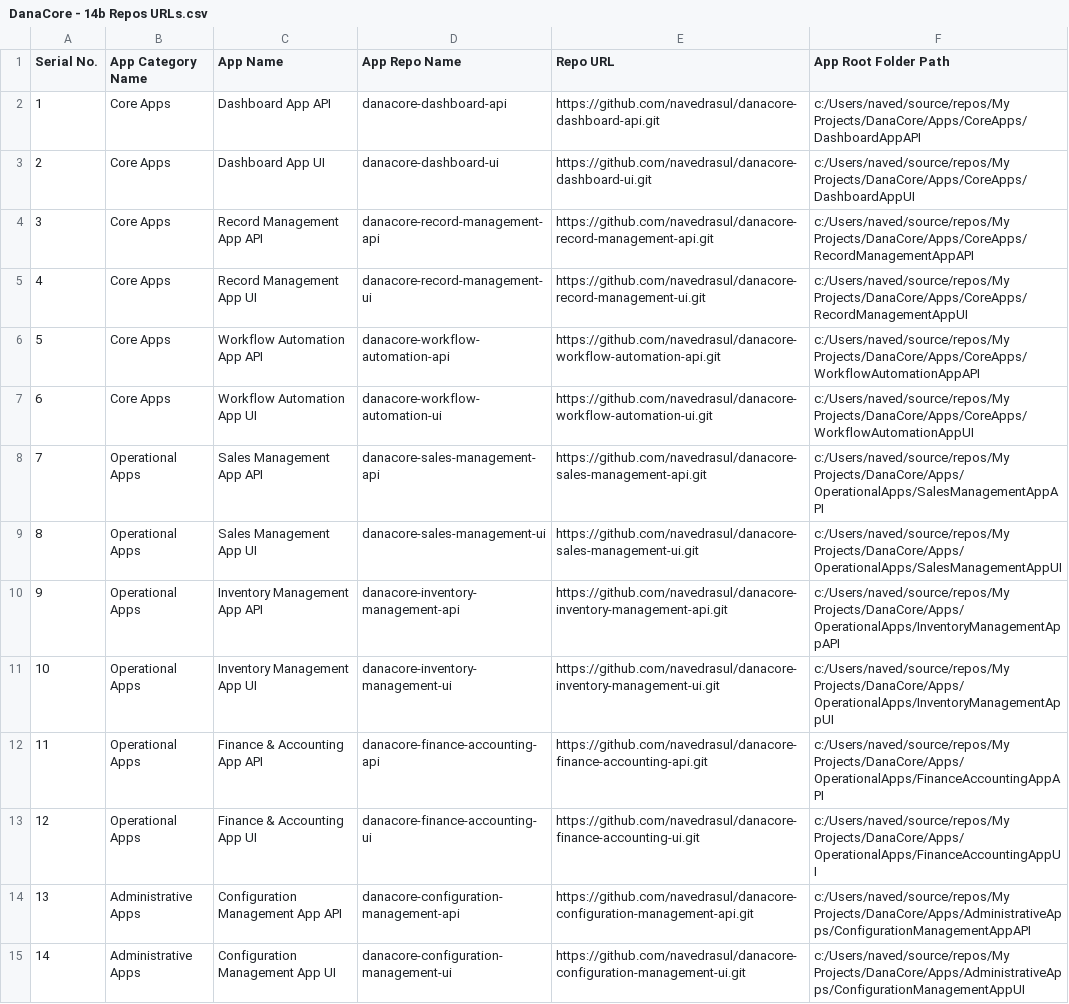
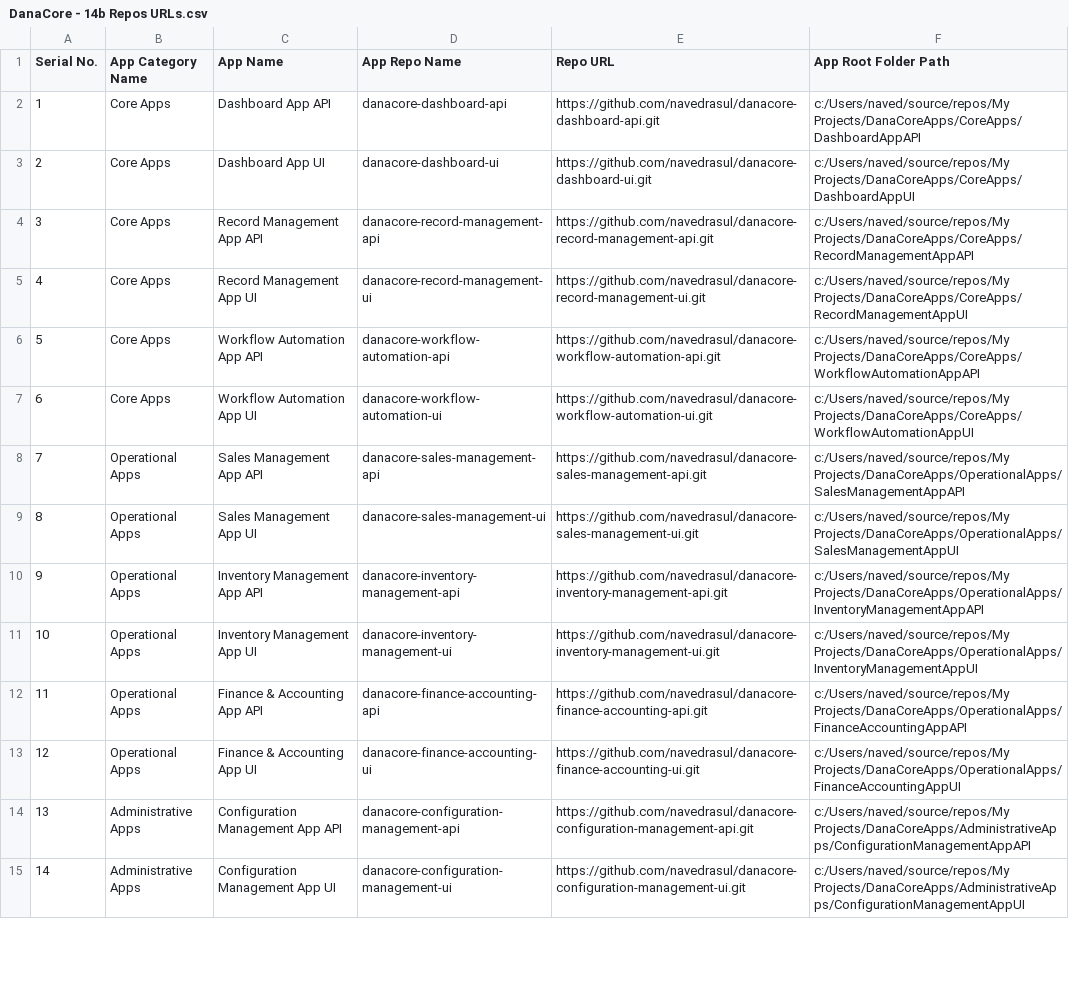
Before and after one commit to navedrasul/DanaCore, a CSV file: Docs/Design/Design Decision Docs/DanaCore - 14b Repos URLs.csv, drawn as a sheet; only a part is shown; the diff covers the shown part only; the diff names each change by its address in the sheet, - before the commit and + after, or states it on an @@ line.

```diff
--- a/Docs/Design/Design Decision Docs/DanaCore - 14b Repos URLs.csv
+++ b/Docs/Design/Design Decision Docs/DanaCore - 14b Repos URLs.csv
-F2 (App Root Folder Path): c:/Users/naved/source/repos/My Projects/DanaCore/Apps/CoreApps/DashboardAppAPI
+F2 (App Root Folder Path): c:/Users/naved/source/repos/My Projects/DanaCoreApps/CoreApps/DashboardAppAPI
-F3 (App Root Folder Path): c:/Users/naved/source/repos/My Projects/DanaCore/Apps/CoreApps/DashboardAppUI
+F3 (App Root Folder Path): c:/Users/naved/source/repos/My Projects/DanaCoreApps/CoreApps/DashboardAppUI
-F4 (App Root Folder Path): c:/Users/naved/source/repos/My Projects/DanaCore/Apps/CoreApps/RecordManagementAppAPI
+F4 (App Root Folder Path): c:/Users/naved/source/repos/My Projects/DanaCoreApps/CoreApps/RecordManagementAppAPI
-F5 (App Root Folder Path): c:/Users/naved/source/repos/My Projects/DanaCore/Apps/CoreApps/RecordManagementAppUI
+F5 (App Root Folder Path): c:/Users/naved/source/repos/My Projects/DanaCoreApps/CoreApps/RecordManagementAppUI
-F6 (App Root Folder Path): c:/Users/naved/source/repos/My Projects/DanaCore/Apps/CoreApps/WorkflowAutomationAppAPI
+F6 (App Root Folder Path): c:/Users/naved/source/repos/My Projects/DanaCoreApps/CoreApps/WorkflowAutomationAppAPI
-F7 (App Root Folder Path): c:/Users/naved/source/repos/My Projects/DanaCore/Apps/CoreApps/WorkflowAutomationAppUI
+F7 (App Root Folder Path): c:/Users/naved/source/repos/My Projects/DanaCoreApps/CoreApps/WorkflowAutomationAppUI
-F8 (App Root Folder Path): c:/Users/naved/source/repos/My Projects/DanaCore/Apps/OperationalApps/SalesManagementAppAPI
+F8 (App Root Folder Path): c:/Users/naved/source/repos/My Projects/DanaCoreApps/OperationalApps/SalesManagementAppAPI
-F9 (App Root Folder Path): c:/Users/naved/source/repos/My Projects/DanaCore/Apps/OperationalApps/SalesManagementAppUI
+F9 (App Root Folder Path): c:/Users/naved/source/repos/My Projects/DanaCoreApps/OperationalApps/SalesManagementAppUI
-F10 (App Root Folder Path): c:/Users/naved/source/repos/My Projects/DanaCore/Apps/OperationalApps/InventoryManagementAppAPI
+F10 (App Root Folder Path): c:/Users/naved/source/repos/My Projects/DanaCoreApps/OperationalApps/InventoryManagementAppAPI
-F11 (App Root Folder Path): c:/Users/naved/source/repos/My Projects/DanaCore/Apps/OperationalApps/InventoryManagementAppUI
+F11 (App Root Folder Path): c:/Users/naved/source/repos/My Projects/DanaCoreApps/OperationalApps/InventoryManagementAppUI
-F12 (App Root Folder Path): c:/Users/naved/source/repos/My Projects/DanaCore/Apps/OperationalApps/FinanceAccountingAppAPI
+F12 (App Root Folder Path): c:/Users/naved/source/repos/My Projects/DanaCoreApps/OperationalApps/FinanceAccountingAppAPI
-F13 (App Root Folder Path): c:/Users/naved/source/repos/My Projects/DanaCore/Apps/OperationalApps/FinanceAccountingAppUI
+F13 (App Root Folder Path): c:/Users/naved/source/repos/My Projects/DanaCoreApps/OperationalApps/FinanceAccountingAppUI
-F14 (App Root Folder Path): c:/Users/naved/source/repos/My Projects/DanaCore/Apps/AdministrativeApps/ConfigurationManagementAppAPI
+F14 (App Root Folder Path): c:/Users/naved/source/repos/My Projects/DanaCoreApps/AdministrativeApps/ConfigurationManagementAppAPI
-F15 (App Root Folder Path): c:/Users/naved/source/repos/My Projects/DanaCore/Apps/AdministrativeApps/ConfigurationManagementAppUI
+F15 (App Root Folder Path): c:/Users/naved/source/repos/My Projects/DanaCoreApps/AdministrativeApps/ConfigurationManagementAppUI
```
Also changed, not shown: 25 edited cells elsewhere in this file, 7 other files.
